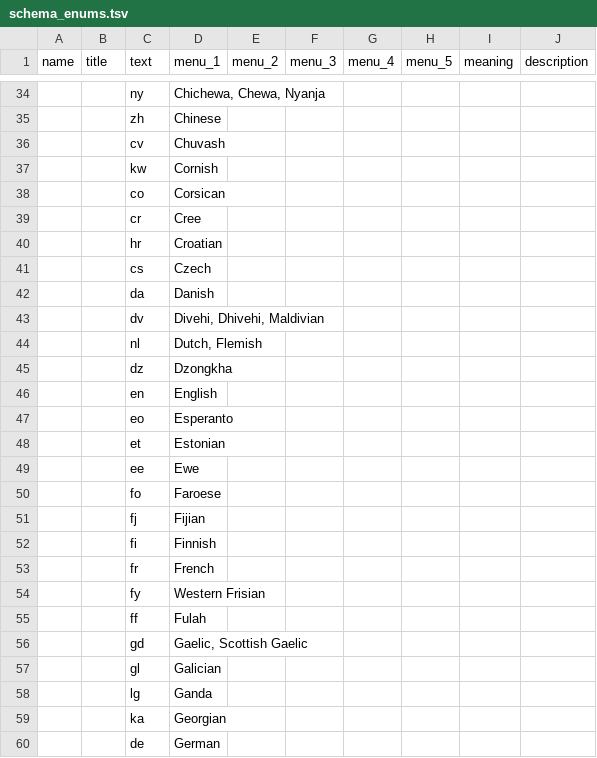
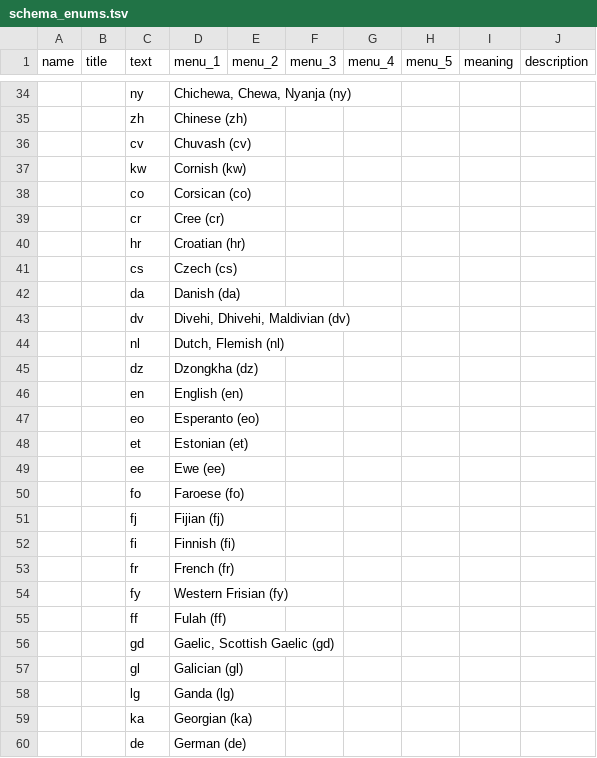
Before and after one commit to cidgoh/DataHarmonizer, a TSV file: web/templates/schema_editor/schema_enums.tsv, drawn as a sheet; only a part is shown, gaps mark what is left out; the diff covers the shown part only; the diff names each change by its address in the sheet, - before the commit and + after, or states it on an @@ line.

Commit message:
improving schema editor docs
And tweak to country menu to add ([locale]) to labels.

```diff
--- a/web/templates/schema_editor/schema_enums.tsv
+++ b/web/templates/schema_editor/schema_enums.tsv
-D34 (menu_1): Chichewa, Chewa, Nyanja
+D34 (menu_1): Chichewa, Chewa, Nyanja (ny)
-D35 (menu_1): Chinese
+D35 (menu_1): Chinese (zh)
-D36 (menu_1): Chuvash
+D36 (menu_1): Chuvash (cv)
-D37 (menu_1): Cornish
+D37 (menu_1): Cornish (kw)
-D38 (menu_1): Corsican
+D38 (menu_1): Corsican (co)
-D39 (menu_1): Cree
+D39 (menu_1): Cree (cr)
-D40 (menu_1): Croatian
+D40 (menu_1): Croatian (hr)
-D41 (menu_1): Czech
+D41 (menu_1): Czech (cs)
-D42 (menu_1): Danish
+D42 (menu_1): Danish (da)
-D43 (menu_1): Divehi, Dhivehi, Maldivian
+D43 (menu_1): Divehi, Dhivehi, Maldivian (dv)
-D44 (menu_1): Dutch, Flemish
+D44 (menu_1): Dutch, Flemish (nl)
-D45 (menu_1): Dzongkha
+D45 (menu_1): Dzongkha (dz)
-D46 (menu_1): English
+D46 (menu_1): English (en)
-D47 (menu_1): Esperanto
+D47 (menu_1): Esperanto (eo)
-D48 (menu_1): Estonian
+D48 (menu_1): Estonian (et)
-D49 (menu_1): Ewe
+D49 (menu_1): Ewe (ee)
-D50 (menu_1): Faroese
+D50 (menu_1): Faroese (fo)
-D51 (menu_1): Fijian
+D51 (menu_1): Fijian (fj)
-D52 (menu_1): Finnish
+D52 (menu_1): Finnish (fi)
-D53 (menu_1): French
+D53 (menu_1): French (fr)
-D54 (menu_1): Western Frisian
+D54 (menu_1): Western Frisian (fy)
-D55 (menu_1): Fulah
+D55 (menu_1): Fulah (ff)
-D56 (menu_1): Gaelic, Scottish Gaelic
+D56 (menu_1): Gaelic, Scottish Gaelic (gd)
-D57 (menu_1): Galician
+D57 (menu_1): Galician (gl)
-D58 (menu_1): Ganda
+D58 (menu_1): Ganda (lg)
-D59 (menu_1): Georgian
+D59 (menu_1): Georgian (ka)
-D60 (menu_1): German
+D60 (menu_1): German (de)
```
Also changed, not shown: 153 edited cells elsewhere in this file, web/templates/schema_editor/schema_slots.tsv, 2 other files.
